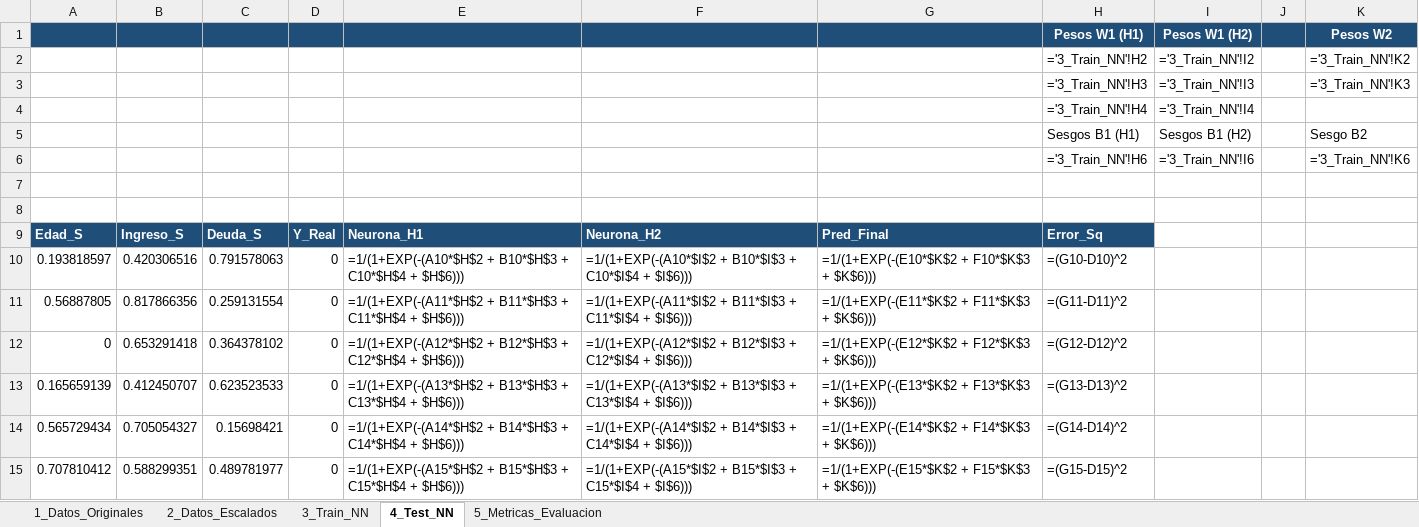
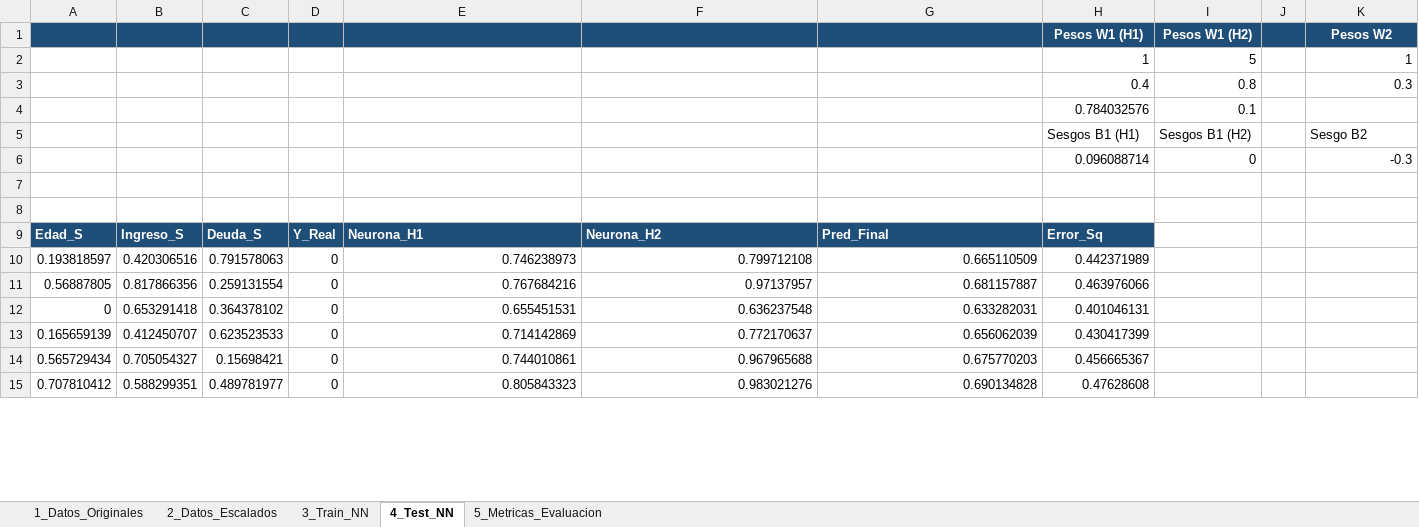
Before and after one commit to cnunezc/Diplomado-Ciencia-de-Datos-para-Finanzas-202602, an Excel workbook: Excel para Finanzas - parte 2/Clase 1/Red_Neuronal_Finanzas_Metricas.xlsx, sheet 4_Test_NN, drawn as a sheet; only a part is shown; values as stored, in another font and other column widths than the file's, no borders; formulas without a stored value are shown as written; removed rows and columns are numbered as before the commit, all else as after; the diff covers the shown part only; the diff names each change by its address in the sheet, - before the commit and + after, or states it on an @@ line.

```diff
--- a/Excel para Finanzas - parte 2/Clase 1/Red_Neuronal_Finanzas_Metricas.xlsx (sheet 4_Test_NN)
+++ b/Excel para Finanzas - parte 2/Clase 1/Red_Neuronal_Finanzas_Metricas.xlsx (sheet 4_Test_NN)
-row 2:  |  |  |  |  |  |  | ='3_Train_NN'!H2 | ='3_Train_NN'!I2 |  | ='3_Train_NN'!K2
-row 3:  |  |  |  |  |  |  | ='3_Train_NN'!H3 | ='3_Train_NN'!I3 |  | ='3_Train_NN'!K3
-row 4:  |  |  |  |  |  |  | ='3_Train_NN'!H4 | ='3_Train_NN'!I4
+row 2:  |  |  |  |  |  |  | 1 | 5 |  | 1
+row 3:  |  |  |  |  |  |  | 0.4 | 0.8 |  | 0.3
+row 4:  |  |  |  |  |  |  | 0.784032576 | 0.1
-row 6:  |  |  |  |  |  |  | ='3_Train_NN'!H6 | ='3_Train_NN'!I6 |  | ='3_Train_NN'!K6
+row 6:  |  |  |  |  |  |  | 0.096088714 | 0 |  | -0.3
-E10: =1/(1+EXP(-(A10*$H$2 + B10*$H$3 + C10*$H$4 + $H$6)))
+E10: 0.746238973
-F10: =1/(1+EXP(-(A10*$I$2 + B10*$I$3 + C10*$I$4 + $I$6)))
+F10: 0.799712108
-G10: =1/(1+EXP(-(E10*$K$2 + F10*$K$3 + $K$6)))
+G10: 0.665110509
-H10: =(G10-D10)^2
+H10: 0.442371989
-E11: =1/(1+EXP(-(A11*$H$2 + B11*$H$3 + C11*$H$4 + $H$6)))
+E11: 0.767684216
-F11: =1/(1+EXP(-(A11*$I$2 + B11*$I$3 + C11*$I$4 + $I$6)))
+F11: 0.97137957
-G11: =1/(1+EXP(-(E11*$K$2 + F11*$K$3 + $K$6)))
+G11: 0.681157887
-H11: =(G11-D11)^2
+H11: 0.463976066
-E12: =1/(1+EXP(-(A12*$H$2 + B12*$H$3 + C12*$H$4 + $H$6)))
+E12: 0.655451531
-F12: =1/(1+EXP(-(A12*$I$2 + B12*$I$3 + C12*$I$4 + $I$6)))
+F12: 0.636237548
-G12: =1/(1+EXP(-(E12*$K$2 + F12*$K$3 + $K$6)))
+G12: 0.633282031
-H12: =(G12-D12)^2
+H12: 0.401046131
-E13: =1/(1+EXP(-(A13*$H$2 + B13*$H$3 + C13*$H$4 + $H$6)))
+E13: 0.714142869
-F13: =1/(1+EXP(-(A13*$I$2 + B13*$I$3 + C13*$I$4 + $I$6)))
+F13: 0.772170637
-G13: =1/(1+EXP(-(E13*$K$2 + F13*$K$3 + $K$6)))
+G13: 0.656062039
-H13: =(G13-D13)^2
+H13: 0.430417399
-E14: =1/(1+EXP(-(A14*$H$2 + B14*$H$3 + C14*$H$4 + $H$6)))
+E14: 0.744010861
-F14: =1/(1+EXP(-(A14*$I$2 + B14*$I$3 + C14*$I$4 + $I$6)))
+F14: 0.967965688
-G14: =1/(1+EXP(-(E14*$K$2 + F14*$K$3 + $K$6)))
+G14: 0.675770203
-H14: =(G14-D14)^2
+H14: 0.456665367
-E15: =1/(1+EXP(-(A15*$H$2 + B15*$H$3 + C15*$H$4 + $H$6)))
+E15: 0.805843323
-F15: =1/(1+EXP(-(A15*$I$2 + B15*$I$3 + C15*$I$4 + $I$6)))
+F15: 0.983021276
-G15: =1/(1+EXP(-(E15*$K$2 + F15*$K$3 + $K$6)))
+G15: 0.690134828
-H15: =(G15-D15)^2
+H15: 0.47628608
```
Also changed, not shown: 37 edited cells elsewhere in this sheet, sheet 3_Train_NN, sheet 5_Metricas_Evaluacion, Excel para Finanzas - parte 2/Evaluación/Plantilla_Supervisado_Trabajo.xlsx.
